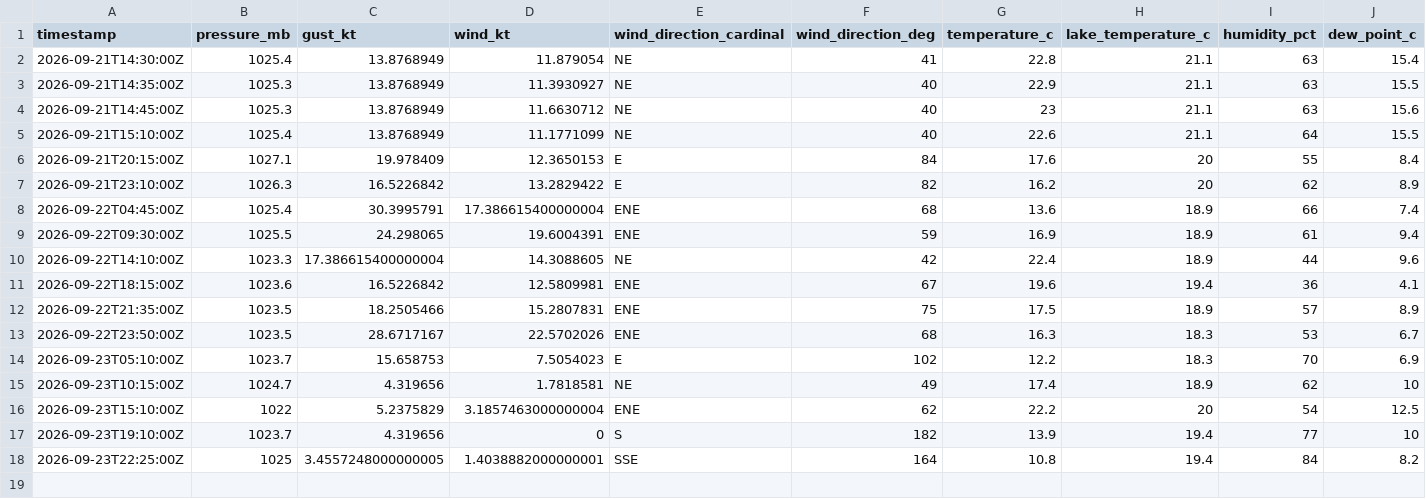
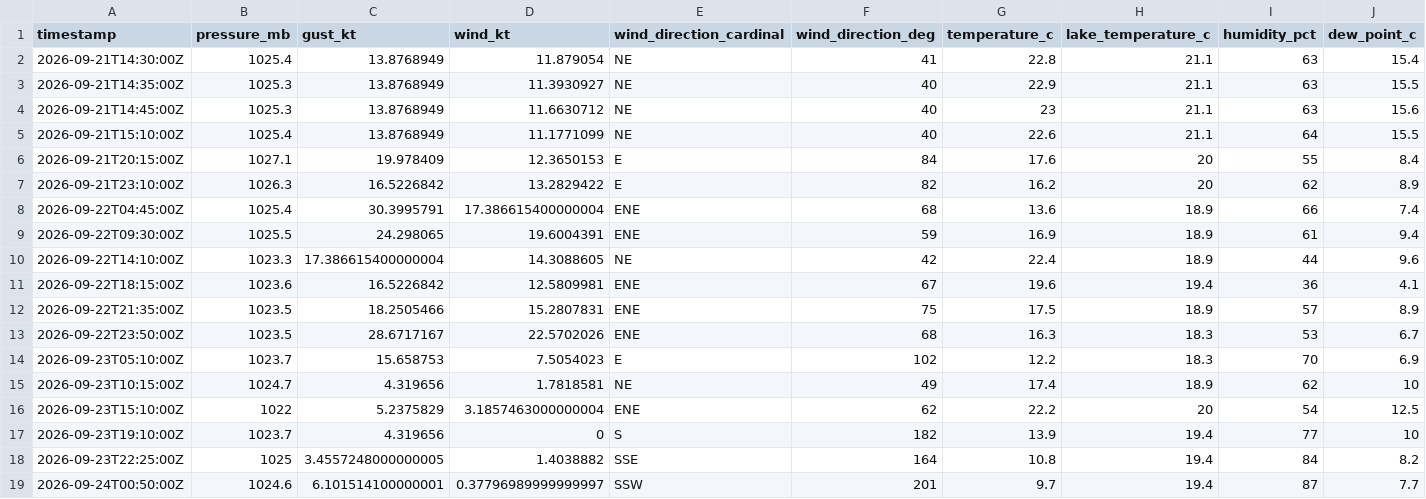
Before and after one commit to marcburri/kite-weather, a CSV file: data/yvbeach.csv, drawn as a sheet; only a part is shown; rows hold the shown columns only; the diff names each change by its address in the sheet, - before the commit and + after, or states it on an @@ line.

```diff
--- a/data/yvbeach.csv
+++ b/data/yvbeach.csv
-D18 (wind_kt): 1.4038882000000001
+D18 (wind_kt): 1.4038882
+row 19: 2026-09-24T00:50:00Z | 1024.6 | 6.101514100000001 | 0.37796989999999997 | SSW | 201 | 9.7 | 19.4 | 87 | 7.7
```
Also changed, not shown: data/silvaplana.csv.
